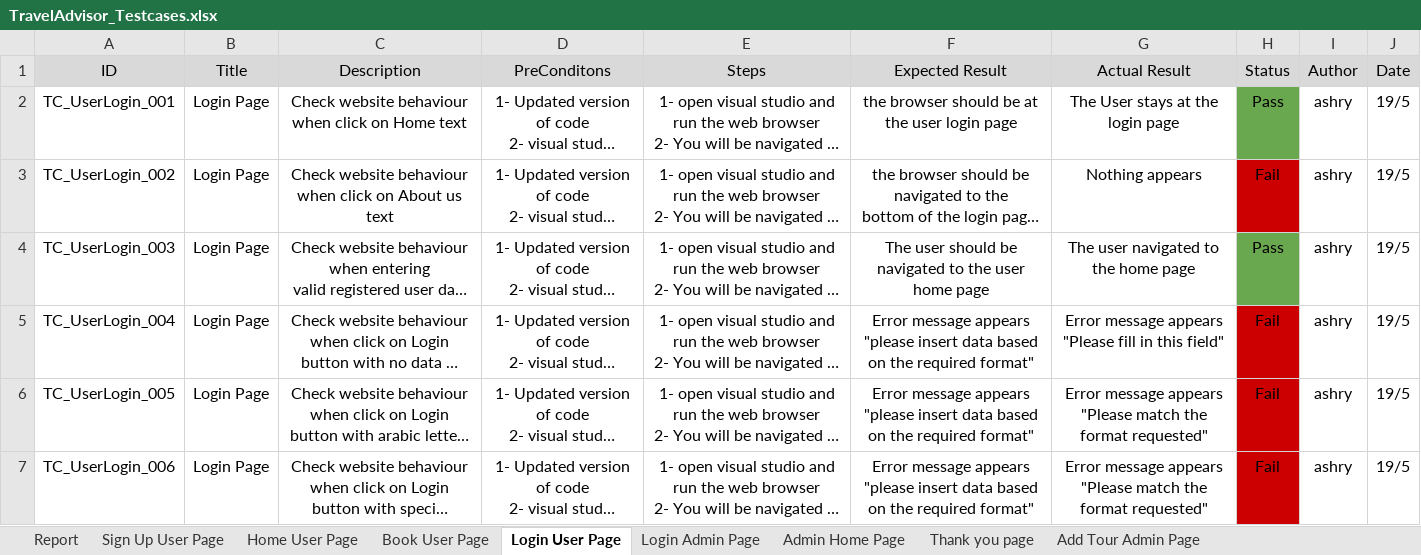
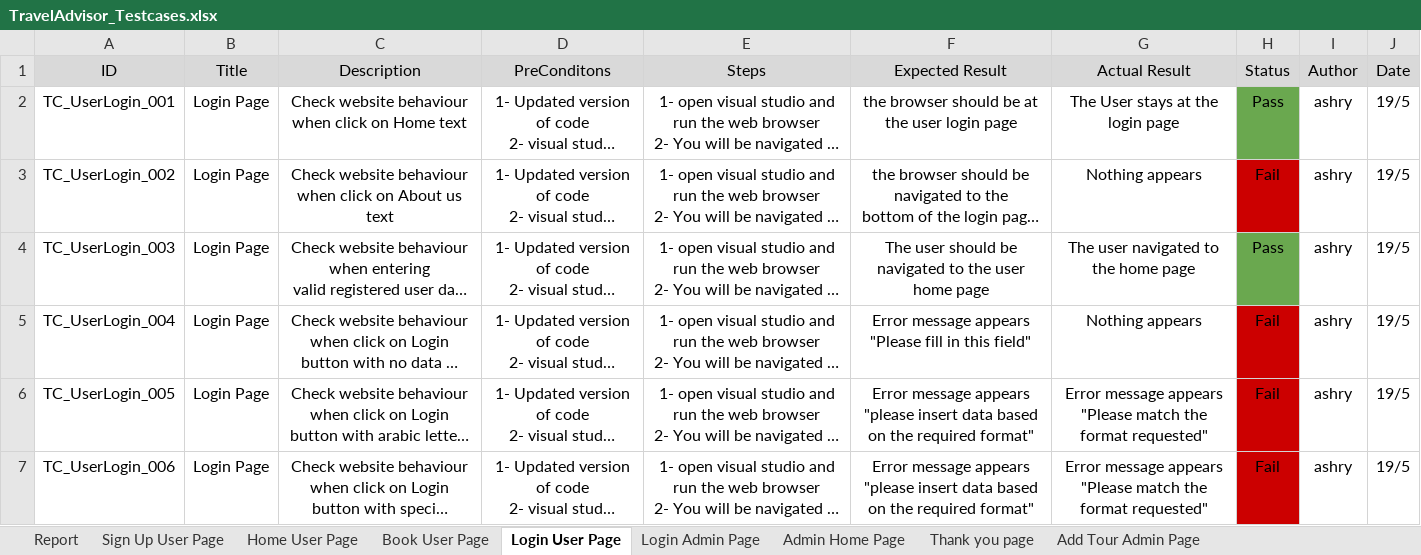
Before and after one commit to SaadHamdy1999/TravelAdvisor, an Excel workbook: Testing/TravelAdvisor_Testcases.xlsx, sheet Login User Page, drawn as a sheet; only a part is shown; long unchanged cells end in …; values as stored, in another font and other column widths than the file's, no borders; charts and pictures not drawn; ↵ is a line break in a cell; the diff names each change by its address in the sheet, - before the commit and + after, or states it on an @@ line.

Commit message:
Fixing bugs and update naming convention of bug report with adding bug review to review sheet

```diff
--- a/Testing/TravelAdvisor_Testcases.xlsx (sheet Login User Page)
+++ b/Testing/TravelAdvisor_Testcases.xlsx (sheet Login User Page)
-F5 (Expected Result): …message appears ↵ "please insert data based on the required format"
+F5 (Expected Result): …message appears ↵ "Please fill in this field"
-G5 (Actual Result): Error message appears ↵ "Please fill in this field"
+G5 (Actual Result): Nothing appears
```
Also changed, not shown: formulas that keep their value, charts or pictures, Monitor and Control/Reviews.xlsx, Testing/Reprorts/Bug Report.xlsx, 22 other files.
